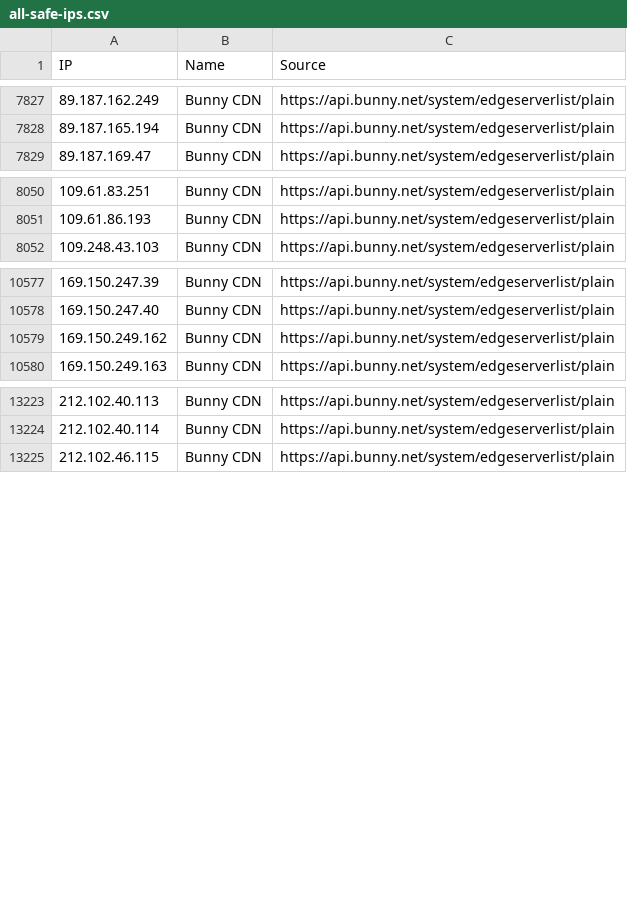
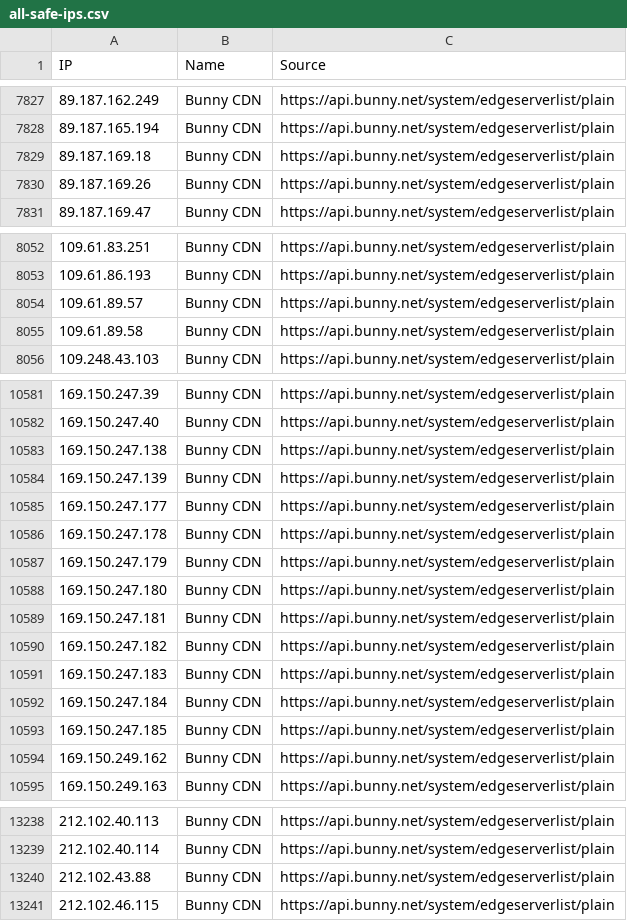
Before and after one commit to sefinek/known-bots-ip-whitelist, a CSV file: lists/all-safe-ips.csv, drawn as a sheet; only a part is shown, gaps mark what is left out; the diff names each change by its address in the sheet, - before the commit and + after, or states it on an @@ line.

Commit message:
Auto-update IP lists (6 modified files) - Tue, 29 Jul 2025 12:00:40 GMT

```diff
--- a/lists/all-safe-ips.csv
+++ b/lists/all-safe-ips.csv
+row 7829: 89.187.169.18 | Bunny CDN | https://api.bunny.net/system/edgeserverlist/plain
+row 7830: 89.187.169.26 | Bunny CDN | https://api.bunny.net/system/edgeserverlist/plain
+row 8054: 109.61.89.57 | Bunny CDN | https://api.bunny.net/system/edgeserverlist/plain
+row 8055: 109.61.89.58 | Bunny CDN | https://api.bunny.net/system/edgeserverlist/plain
+row 10583: 169.150.247.138 | Bunny CDN | https://api.bunny.net/system/edgeserverlist/plain
+row 10584: 169.150.247.139 | Bunny CDN | https://api.bunny.net/system/edgeserverlist/plain
+row 10585: 169.150.247.177 | Bunny CDN | https://api.bunny.net/system/edgeserverlist/plain
+row 10586: 169.150.247.178 | Bunny CDN | https://api.bunny.net/system/edgeserverlist/plain
+row 10587: 169.150.247.179 | Bunny CDN | https://api.bunny.net/system/edgeserverlist/plain
+row 10588: 169.150.247.180 | Bunny CDN | https://api.bunny.net/system/edgeserverlist/plain
+row 10589: 169.150.247.181 | Bunny CDN | https://api.bunny.net/system/edgeserverlist/plain
+row 10590: 169.150.247.182 | Bunny CDN | https://api.bunny.net/system/edgeserverlist/plain
+row 10591: 169.150.247.183 | Bunny CDN | https://api.bunny.net/system/edgeserverlist/plain
+row 10592: 169.150.247.184 | Bunny CDN | https://api.bunny.net/system/edgeserverlist/plain
+row 10593: 169.150.247.185 | Bunny CDN | https://api.bunny.net/system/edgeserverlist/plain
+row 13240: 212.102.43.88 | Bunny CDN | https://api.bunny.net/system/edgeserverlist/plain
```
Also changed, not shown: lists/bunnycdn/ips.csv, 4 other files.
